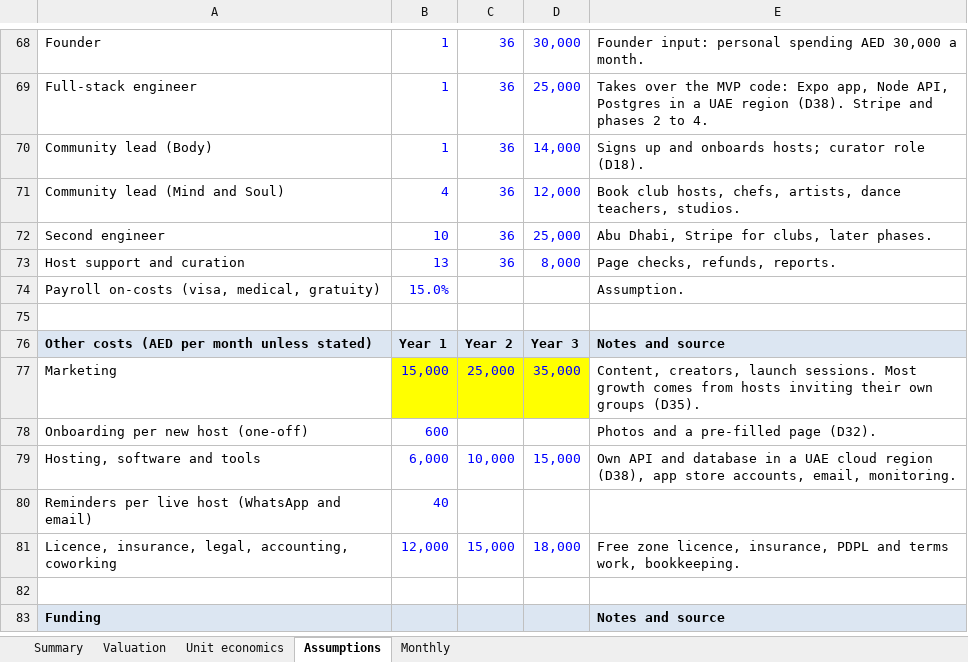
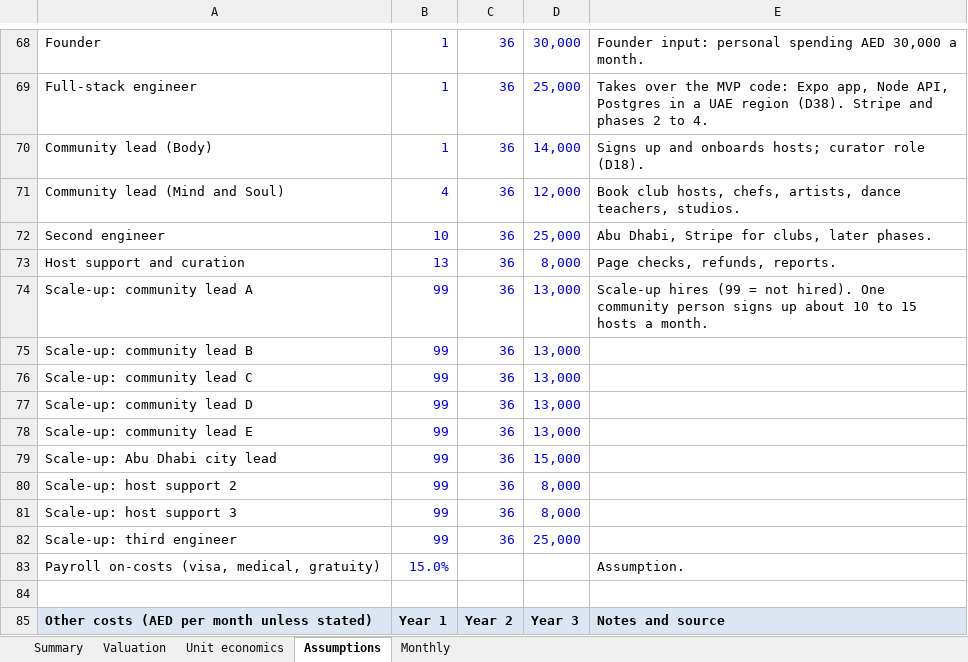
Before and after one commit to Jed-byte/ryzeclub, an Excel workbook: docs/initiatives/initiative-001-community-fitness-dubai/business/ryze-club-forecast.xlsx, sheet Assumptions, drawn as a sheet; only a part is shown, gaps mark what is left out; the shorter side is filled out with more unchanged rows; values as stored, in another font and other column widths than the file's, no borders; the diff names each change by its address in the sheet, - before the commit and + after, or states it on an @@ line.

```diff
--- a/docs/initiatives/initiative-001-community-fitness-dubai/business/ryze-club-forecast.xlsx (sheet Assumptions)
+++ b/docs/initiatives/initiative-001-community-fitness-dubai/business/ryze-club-forecast.xlsx (sheet Assumptions)
+row 74: Scale-up: community lead A | 99 | 36 | 13,000 | Scale-up hires (99 = not hired). One community person signs up about 10 to 15 hosts a month.
+row 75: Scale-up: community lead B | 99 | 36 | 13,000
+row 76: Scale-up: community lead C | 99 | 36 | 13,000
+row 77: Scale-up: community lead D | 99 | 36 | 13,000
+row 78: Scale-up: community lead E | 99 | 36 | 13,000
+row 79: Scale-up: Abu Dhabi city lead | 99 | 36 | 15,000
+row 80: Scale-up: host support 2 | 99 | 36 | 8,000
+row 81: Scale-up: host support 3 | 99 | 36 | 8,000
+row 82: Scale-up: third engineer | 99 | 36 | 25,000
```
Also changed, not shown: formulas that keep their value, 1 other file.
